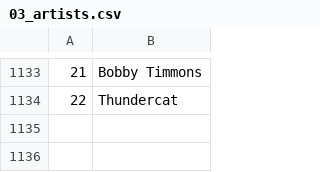
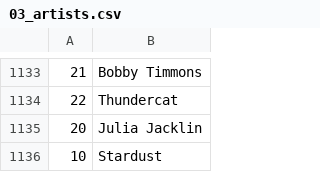
Before and after one commit to dbeley/playlist-versioning, a CSV file: files/03_artists.csv, drawn as a sheet; only a part is shown, gaps mark what is left out; the diff names each change by its address in the sheet, - before the commit and + after, or states it on an @@ line.

```diff
--- a/files/03_artists.csv
+++ b/files/03_artists.csv
+row 1135: 20 | Julia Jacklin
+row 1136: 10 | Stardust
```
Also changed, not shown: files/01_result-mplaylist-missing.csv, files/01_result-mplaylist.csv, 4 other files.
